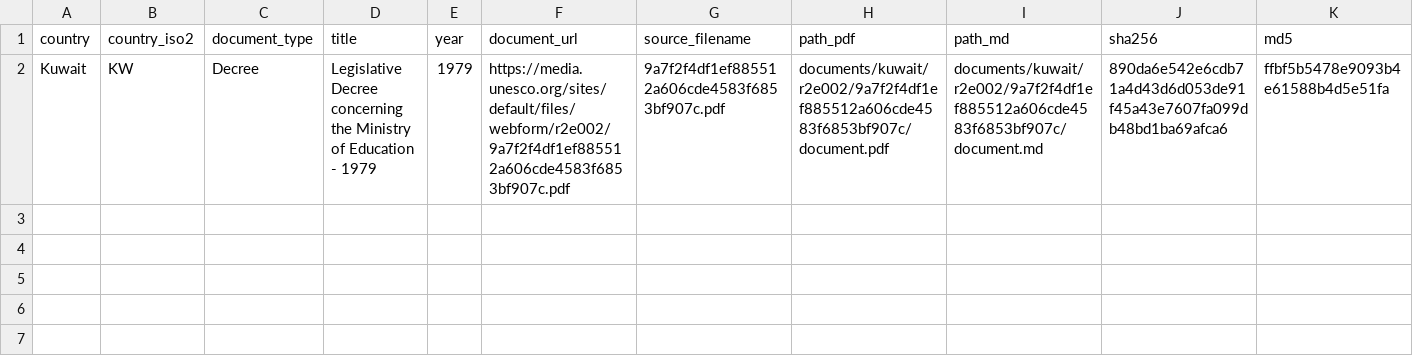
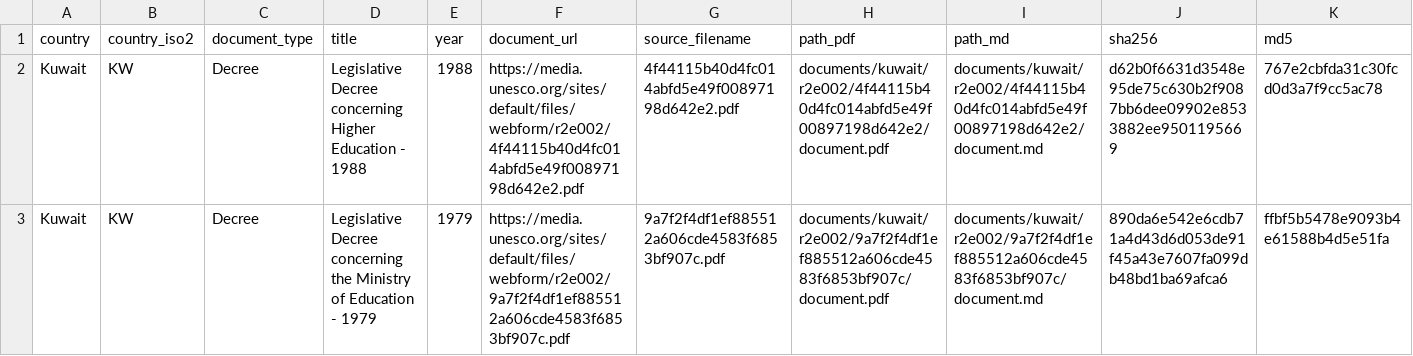
Before and after one commit to cjangrist/unesco-observatory-on-the-right-to-education, a CSV file: manifest.csv, drawn as a sheet; only a part is shown; rows hold the shown columns only; the diff names each change by its address in the sheet, - before the commit and + after, or states it on an @@ line.

Commit message:
add Kuwait: Legislative Decree concerning Higher Education - 1988
Source: https://media.unesco.org/sites/default/files/webform/r2e002/4f44115b40d4fc014abfd5e49f00897198d642e2.pdf
Type: Decree  Year: 1988  Pages: 4
PDF sha256: d62b0f6631d3548e95de75c630b2f9087bb6dee09902e8533882ee9501195669
Transcription: machine OCR, reader unstructured (not a certified transcript)

```diff
--- a/manifest.csv
+++ b/manifest.csv
+row 2: Kuwait | KW | Decree | Legislative Decree concerning Higher Education - 1988 | 1988 | https://media.unesco.org/sites/default/files/webform/r2e002/4f44115b40d4fc014abfd5e49f00897198d642e2.pdf | 4f44115b40d4fc014abfd5e49f00897198d642e2.pdf | documents/kuwait/r2e002/4f44115b40d4fc014abfd5e49f00897198d642e2/document.pdf | documents/kuwait/r2e002/4f44115b40d4fc014abfd5e49f00897198d642e2/document.md | d62b0f6631d3548e95de75c630b2f9087bb6dee09902e8533882ee9501195669 | 767e2cbfda31c30fcd0d3a7f9cc5ac78
```
Also changed, not shown: 2 other files.
